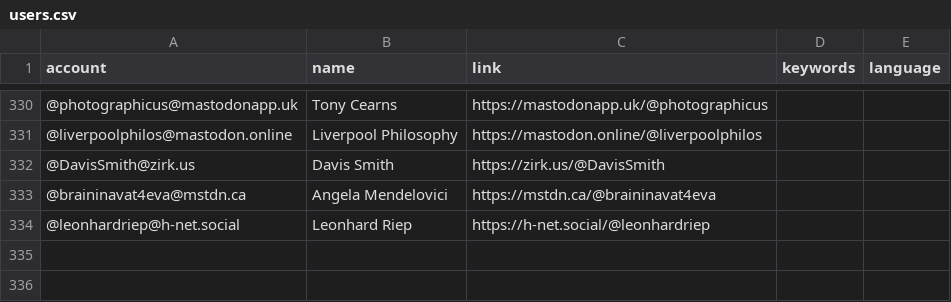
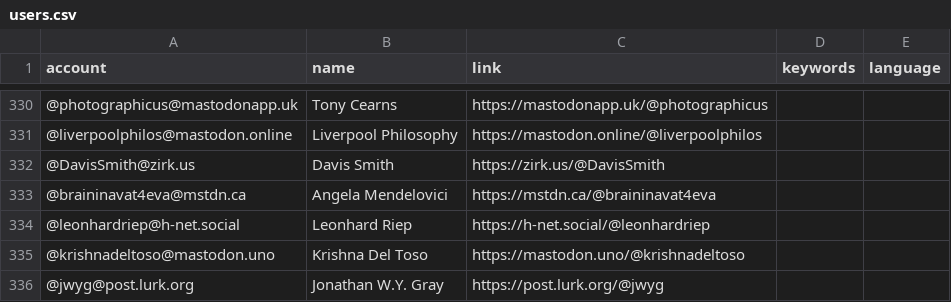
Before and after one commit to eyssette/Mastodon-Philosophy, a CSV file: resources/users.csv, drawn as a sheet; only a part is shown, gaps mark what is left out; the diff names each change by its address in the sheet, - before the commit and + after, or states it on an @@ line.

Commit message:
Update users.csv

```diff
--- a/resources/users.csv
+++ b/resources/users.csv
+row 335: @krishnadeltoso@mastodon.uno | Krishna Del Toso | https://mastodon.uno/@krishnadeltoso
+row 336: @jwyg@post.lurk.org | Jonathan W.Y. Gray | https://post.lurk.org/@jwyg
```
